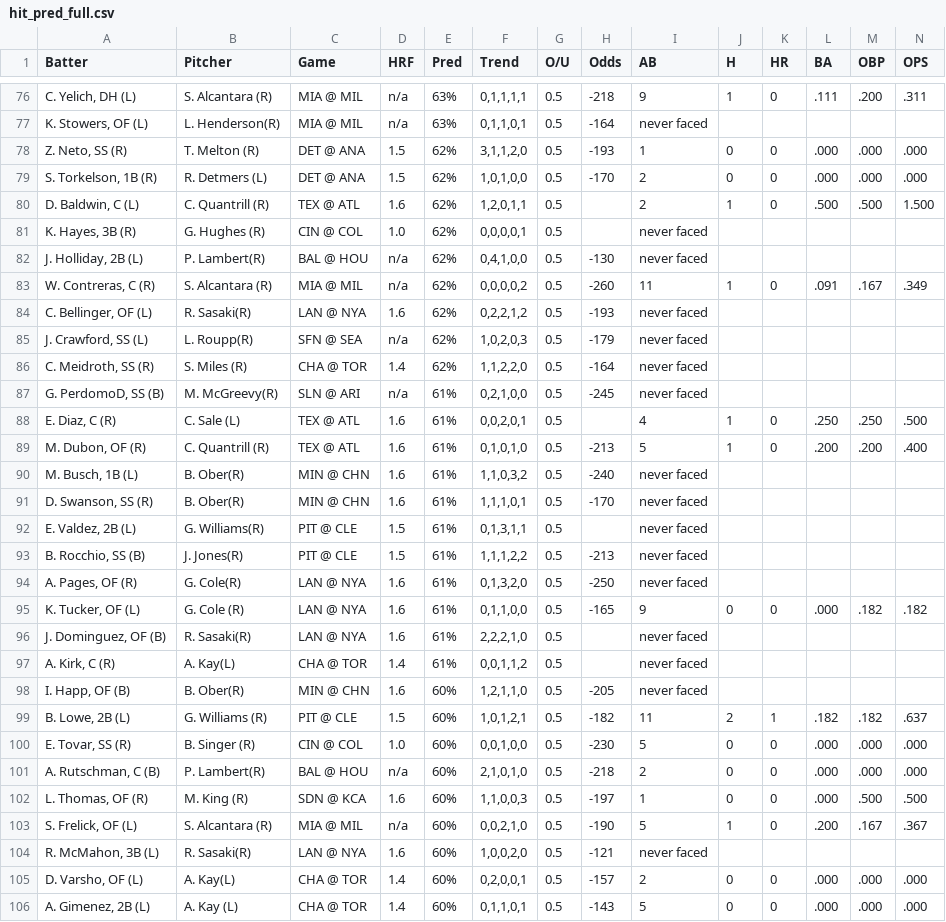
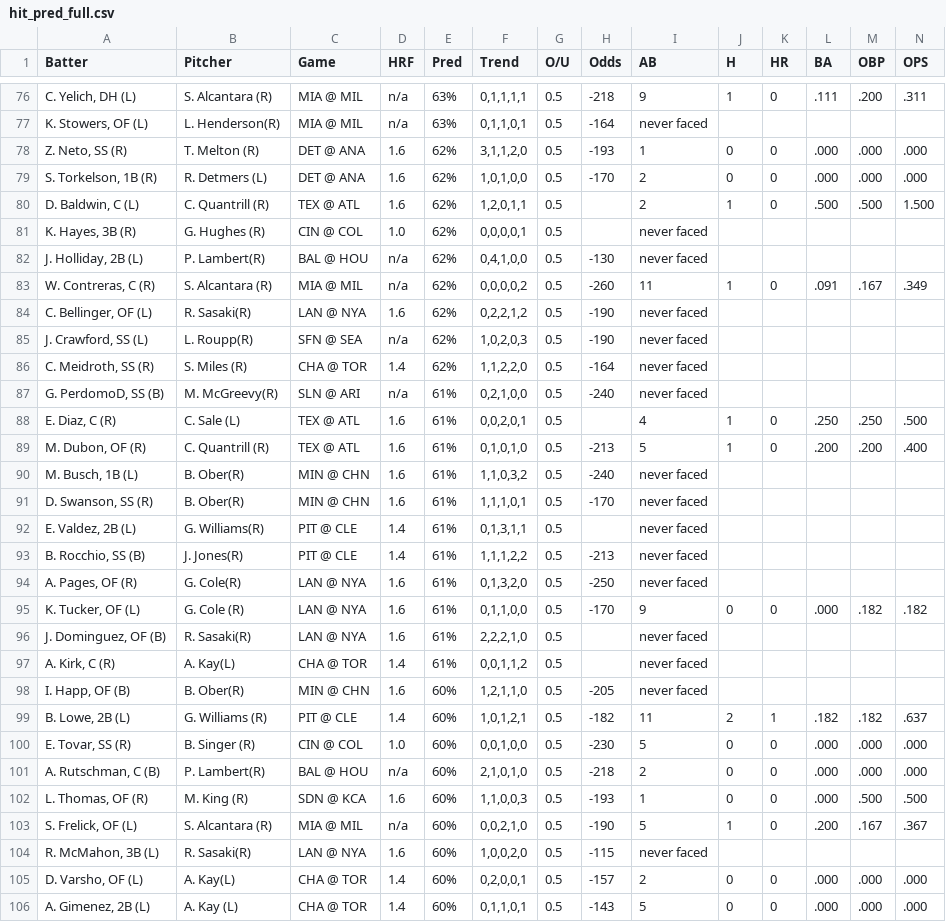
Before and after one commit to lgdsbrand/MLB-Hitters-Hub, a CSV file: backend/hit_pred_full.csv, drawn as a sheet; only a part is shown, gaps mark what is left out; the diff covers the shown part only.

```diff
--- a/backend/hit_pred_full.csv
+++ b/backend/hit_pred_full.csv
@@ -77,4 +77,4 @@ Batter,Pitcher,Game,HRF,Pred,Trend,O/U,Odds,AB,H,HR,BA,OBP,OPS
 "K. Stowers, OF (L)",L. Henderson(R),MIA @ MIL,n/a,63%,"0,1,1,0,1",0.5,-164,never faced,,,,,
-"Z. Neto, SS (R)",T. Melton (R),DET @ ANA,1.5,62%,"3,1,1,2,0",0.5,-193,1,0,0,.000,.000,.000
-"S. Torkelson, 1B (R)",R. Detmers (L),DET @ ANA,1.5,62%,"1,0,1,0,0",0.5,-170,2,0,0,.000,.000,.000
+"Z. Neto, SS (R)",T. Melton (R),DET @ ANA,1.6,62%,"3,1,1,2,0",0.5,-193,1,0,0,.000,.000,.000
+"S. Torkelson, 1B (R)",R. Detmers (L),DET @ ANA,1.6,62%,"1,0,1,0,0",0.5,-170,2,0,0,.000,.000,.000
 "D. Baldwin, C (L)",C. Quantrill (R),TEX @ ATL,1.6,62%,"1,2,0,1,1",0.5,,2,1,0,.500,.500,1.500
@@ -83,6 +83,6 @@ Batter,Pitcher,Game,HRF,Pred,Trend,O/U,Odds,AB,H,HR,BA,OBP,OPS
 "W. Contreras, C (R)",S. Alcantara (R),MIA @ MIL,n/a,62%,"0,0,0,0,2",0.5,-260,11,1,0,.091,.167,.349
-"C. Bellinger, OF (L)",R. Sasaki(R),LAN @ NYA,1.6,62%,"0,2,2,1,2",0.5,-193,never faced,,,,,
-"J. Crawford, SS (L)",L. Roupp(R),SFN @ SEA,n/a,62%,"1,0,2,0,3",0.5,-179,never faced,,,,,
+"C. Bellinger, OF (L)",R. Sasaki(R),LAN @ NYA,1.6,62%,"0,2,2,1,2",0.5,-190,never faced,,,,,
+"J. Crawford, SS (L)",L. Roupp(R),SFN @ SEA,n/a,62%,"1,0,2,0,3",0.5,-190,never faced,,,,,
 "C. Meidroth, SS (R)",S. Miles (R),CHA @ TOR,1.4,62%,"1,1,2,2,0",0.5,-164,never faced,,,,,
-"G. PerdomoD, SS (B)",M. McGreevy(R),SLN @ ARI,n/a,61%,"0,2,1,0,0",0.5,-245,never faced,,,,,
+"G. PerdomoD, SS (B)",M. McGreevy(R),SLN @ ARI,n/a,61%,"0,2,1,0,0",0.5,-240,never faced,,,,,
 "E. Diaz, C (R)",C. Sale (L),TEX @ ATL,1.6,61%,"0,0,2,0,1",0.5,,4,1,0,.250,.250,.500
@@ -91,6 +91,6 @@ Batter,Pitcher,Game,HRF,Pred,Trend,O/U,Odds,AB,H,HR,BA,OBP,OPS
 "D. Swanson, SS (R)",B. Ober(R),MIN @ CHN,1.6,61%,"1,1,1,0,1",0.5,-170,never faced,,,,,
-"E. Valdez, 2B (L)",G. Williams(R),PIT @ CLE,1.5,61%,"0,1,3,1,1",0.5,,never faced,,,,,
-"B. Rocchio, SS (B)",J. Jones(R),PIT @ CLE,1.5,61%,"1,1,1,2,2",0.5,-213,never faced,,,,,
+"E. Valdez, 2B (L)",G. Williams(R),PIT @ CLE,1.4,61%,"0,1,3,1,1",0.5,,never faced,,,,,
+"B. Rocchio, SS (B)",J. Jones(R),PIT @ CLE,1.4,61%,"1,1,1,2,2",0.5,-213,never faced,,,,,
 "A. Pages, OF (R)",G. Cole(R),LAN @ NYA,1.6,61%,"0,1,3,2,0",0.5,-250,never faced,,,,,
-"K. Tucker, OF (L)",G. Cole (R),LAN @ NYA,1.6,61%,"0,1,1,0,0",0.5,-165,9,0,0,.000,.182,.182
+"K. Tucker, OF (L)",G. Cole (R),LAN @ NYA,1.6,61%,"0,1,1,0,0",0.5,-170,9,0,0,.000,.182,.182
 "J. Dominguez, OF (B)",R. Sasaki(R),LAN @ NYA,1.6,61%,"2,2,2,1,0",0.5,,never faced,,,,,
@@ -98,8 +98,8 @@ Batter,Pitcher,Game,HRF,Pred,Trend,O/U,Odds,AB,H,HR,BA,OBP,OPS
 "I. Happ, OF (B)",B. Ober(R),MIN @ CHN,1.6,60%,"1,2,1,1,0",0.5,-205,never faced,,,,,
-"B. Lowe, 2B (L)",G. Williams (R),PIT @ CLE,1.5,60%,"1,0,1,2,1",0.5,-182,11,2,1,.182,.182,.637
+"B. Lowe, 2B (L)",G. Williams (R),PIT @ CLE,1.4,60%,"1,0,1,2,1",0.5,-182,11,2,1,.182,.182,.637
 "E. Tovar, SS (R)",B. Singer (R),CIN @ COL,1.0,60%,"0,0,1,0,0",0.5,-230,5,0,0,.000,.000,.000
 "A. Rutschman, C (B)",P. Lambert(R),BAL @ HOU,n/a,60%,"2,1,0,1,0",0.5,-218,2,0,0,.000,.000,.000
-"L. Thomas, OF (R)",M. King (R),SDN @ KCA,1.6,60%,"1,1,0,0,3",0.5,-197,1,0,0,.000,.500,.500
+"L. Thomas, OF (R)",M. King (R),SDN @ KCA,1.6,60%,"1,1,0,0,3",0.5,-193,1,0,0,.000,.500,.500
 "S. Frelick, OF (L)",S. Alcantara (R),MIA @ MIL,n/a,60%,"0,0,2,1,0",0.5,-190,5,1,0,.200,.167,.367
-"R. McMahon, 3B (L)",R. Sasaki(R),LAN @ NYA,1.6,60%,"1,0,0,2,0",0.5,-121,never faced,,,,,
+"R. McMahon, 3B (L)",R. Sasaki(R),LAN @ NYA,1.6,60%,"1,0,0,2,0",0.5,-115,never faced,,,,,
 "D. Varsho, OF (L)",A. Kay(L),CHA @ TOR,1.4,60%,"0,2,0,0,1",0.5,-157,2,0,0,.000,.000,.000
```
Also changed, not shown: 88 edited cells elsewhere in this file, backend/bvp_full.csv, backend/hr_pred_full.csv, 1 other file.
